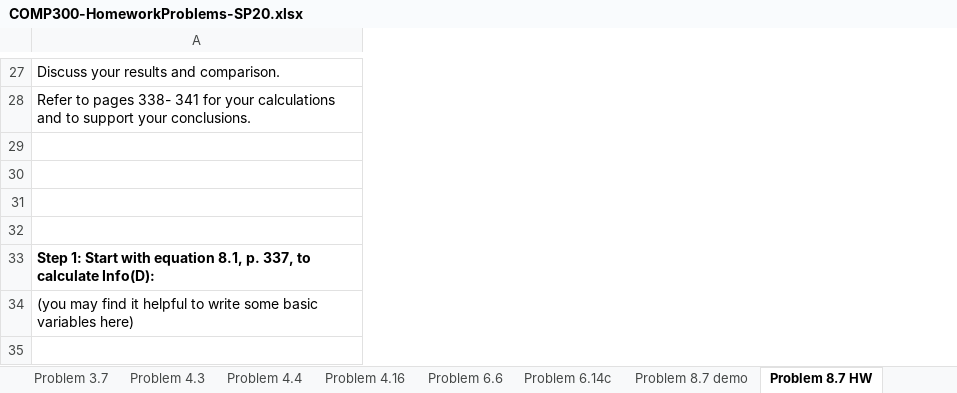
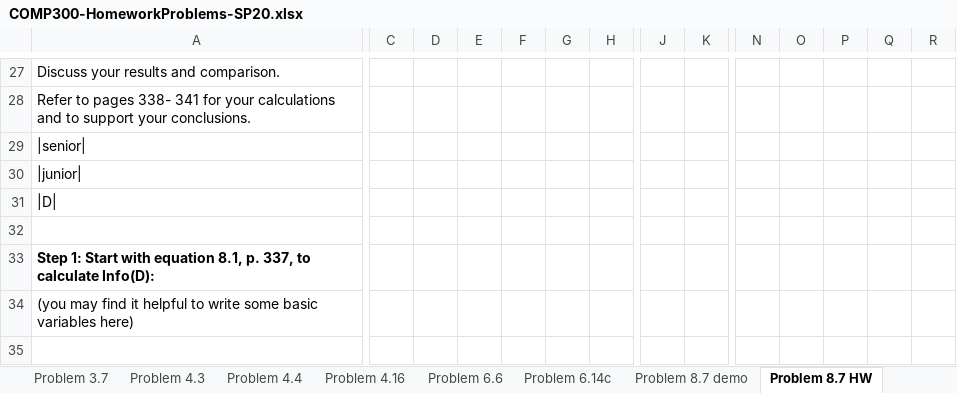
Before and after one commit to lorentzben/DataMining2020, an Excel workbook: COMP300-HomeworkProblems-SP20.xlsx, sheet Problem 8.7 HW, drawn as a sheet; only a part is shown, gaps mark what is left out; values as stored, in another font and other column widths than the file's, no borders; rows hold the shown columns only; the diff covers the shown part only; the diff names each change by its address in the sheet, - before the commit and + after, or states it on an @@ line.

```diff
--- a/COMP300-HomeworkProblems-SP20.xlsx (sheet Problem 8.7 HW)
+++ b/COMP300-HomeworkProblems-SP20.xlsx (sheet Problem 8.7 HW)
+column C, empty
+column D, empty
+column E, empty
+column F, empty
+column G, empty
+column H, empty
+column J, empty
+column K, empty
+column N, empty
+column O, empty
+column P, empty
+column Q, empty
+column R, empty
-row 29: (empty)
+row 29: |senior
-row 30: (empty)
+row 30: |junior
-row 31: (empty)
+row 31: |D
```
Also changed, not shown: 3 added rows, 3 added columns and 142 edited cells elsewhere in this sheet, sheet Problem 8.12 HW, other sheet tabs, charts or pictures, 4 other files.
